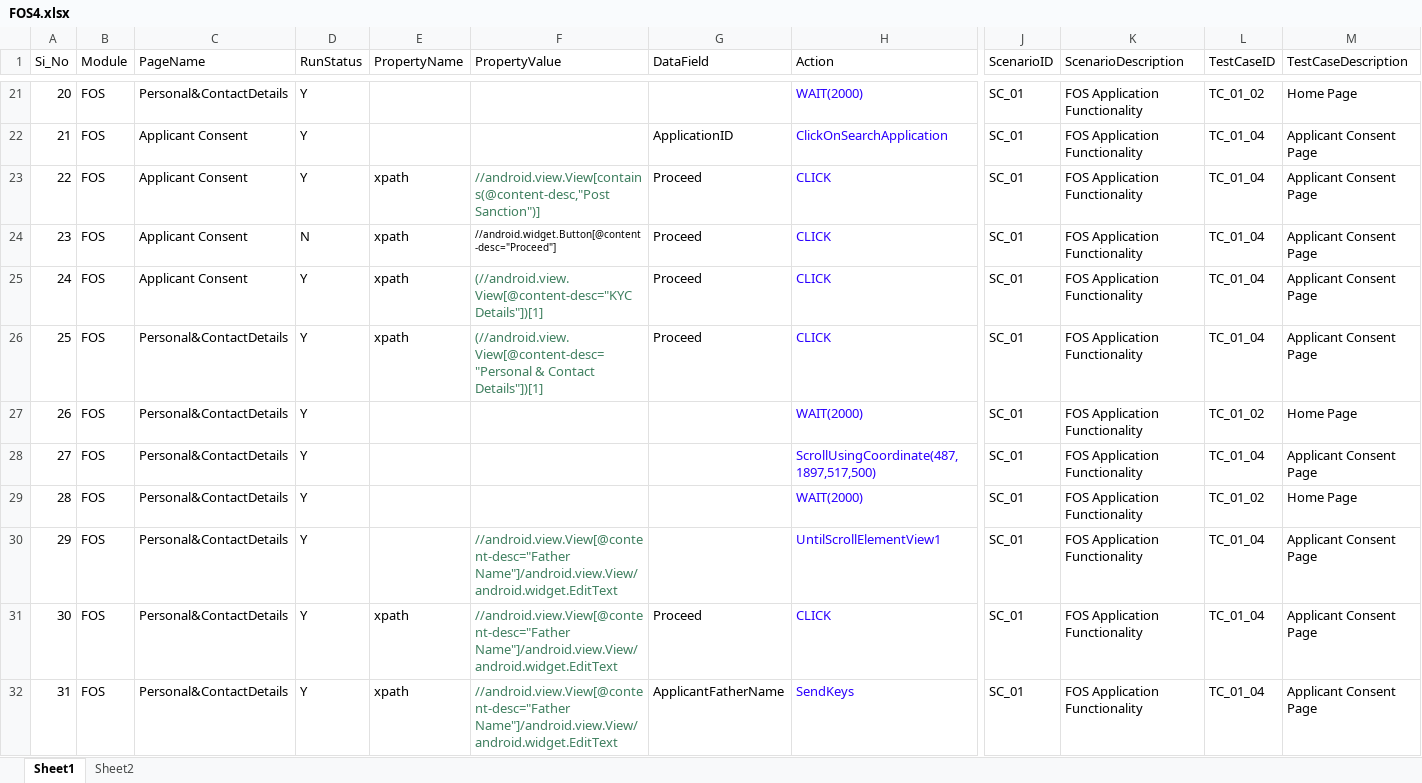
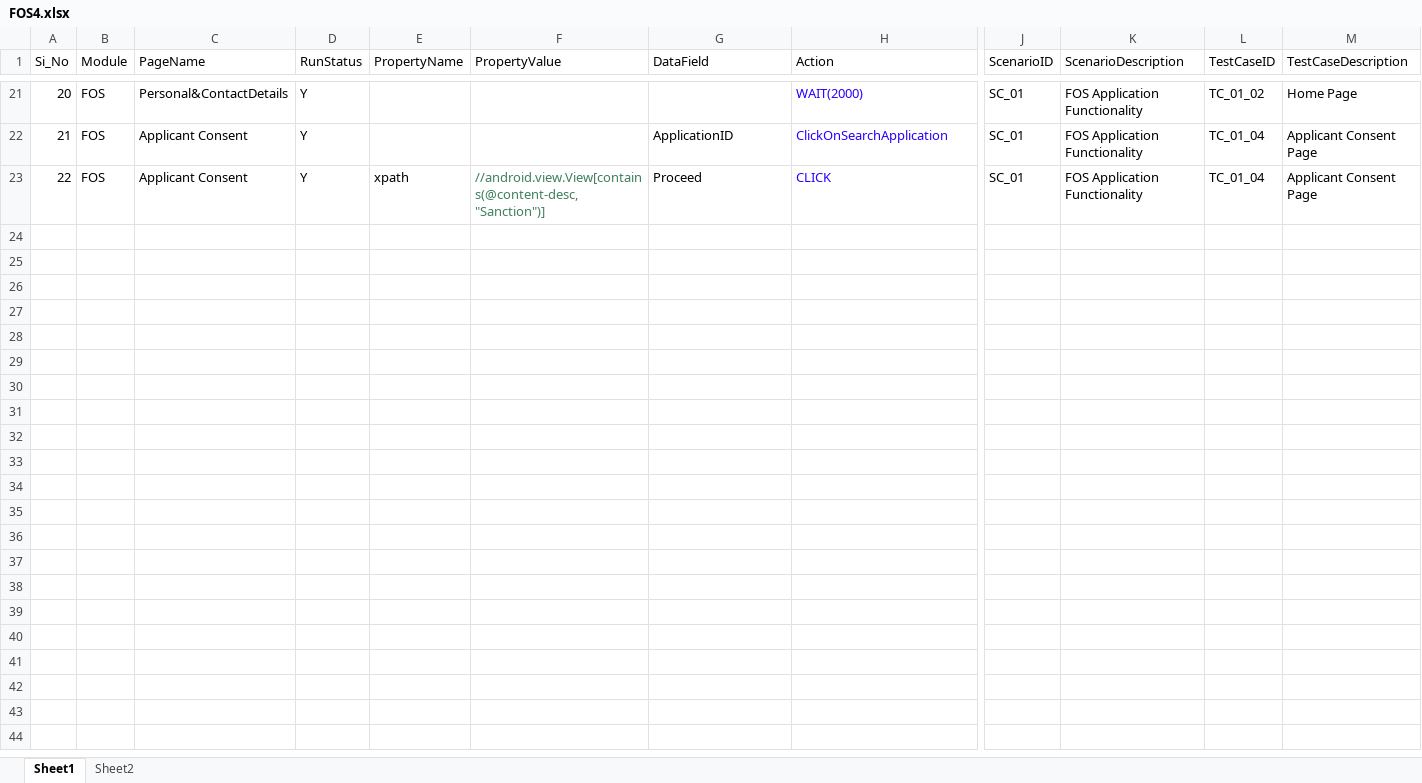
Before and after one commit to biswa2000df/BSA_MOBILE_FRAMEWORK, an Excel workbook: DataSheet/FOS4.xlsx, sheet Sheet1, drawn as a sheet; only a part is shown, gaps mark what is left out; values as stored, in another font and other column widths than the file's, no borders; rows hold the shown columns only; the diff covers the shown part only; the diff names each change by its address in the sheet, - before the commit and + after, or states it on an @@ line.

Commit message:
consent to sanction

```diff
--- a/DataSheet/FOS4.xlsx (sheet Sheet1)
+++ b/DataSheet/FOS4.xlsx (sheet Sheet1)
-F23 (PropertyValue): //android.view.View[contains(@content-desc,"Post Sanction")]
+F23 (PropertyValue): //android.view.View[contains(@content-desc,"Sanction")]
-row 24: 23 | FOS | Applicant Consent | N | xpath | //android.widget.Button[@content-desc="Proceed"] | Proceed | CLICK | SC_01 | FOS Application Functionality | TC_01_04 | Applicant Consent Page
-row 25: 24 | FOS | Applicant Consent | Y | xpath | (//android.view.View[@content-desc="KYC Details"])[1] | Proceed | CLICK | SC_01 | FOS Application Functionality | TC_01_04 | Applicant Consent Page
-row 26: 25 | FOS | Personal&ContactDetails | Y | xpath | (//android.view.View[@content-desc="Personal & Contact Details"])[1] | Proceed | CLICK | SC_01 | FOS Application Functionality | TC_01_04 | Applicant Consent Page
-row 27: 26 | FOS | Personal&ContactDetails | Y |  |  |  | WAIT(2000) | SC_01 | FOS Application Functionality | TC_01_02 | Home Page
-row 28: 27 | FOS | Personal&ContactDetails | Y |  |  |  | ScrollUsingCoordinate(487,1897,517,500) | SC_01 | FOS Application Functionality | TC_01_04 | Applicant Consent Page
-row 29: 28 | FOS | Personal&ContactDetails | Y |  |  |  | WAIT(2000) | SC_01 | FOS Application Functionality | TC_01_02 | Home Page
-row 30: 29 | FOS | Personal&ContactDetails | Y |  | //android.view.View[@content-desc="Father Name"]/android.view.View/android.widget.EditText |  | UntilScrollElementView1 | SC_01 | FOS Application Functionality | TC_01_04 | Applicant Consent Page
-row 31: 30 | FOS | Personal&ContactDetails | Y | xpath | //android.view.View[@content-desc="Father Name"]/android.view.View/android.widget.EditText | Proceed | CLICK | SC_01 | FOS Application Functionality | TC_01_04 | Applicant Consent Page
-row 32: 31 | FOS | Personal&ContactDetails | Y | xpath | //android.view.View[@content-desc="Father Name"]/android.view.View/android.widget.EditText | ApplicantFatherName | SendKeys | SC_01 | FOS Application Functionality | TC_01_04 | Applicant Consent Page
```
Also changed, not shown: 64 removed rows elsewhere in this sheet, MainController.xlsx, 5 other files.
